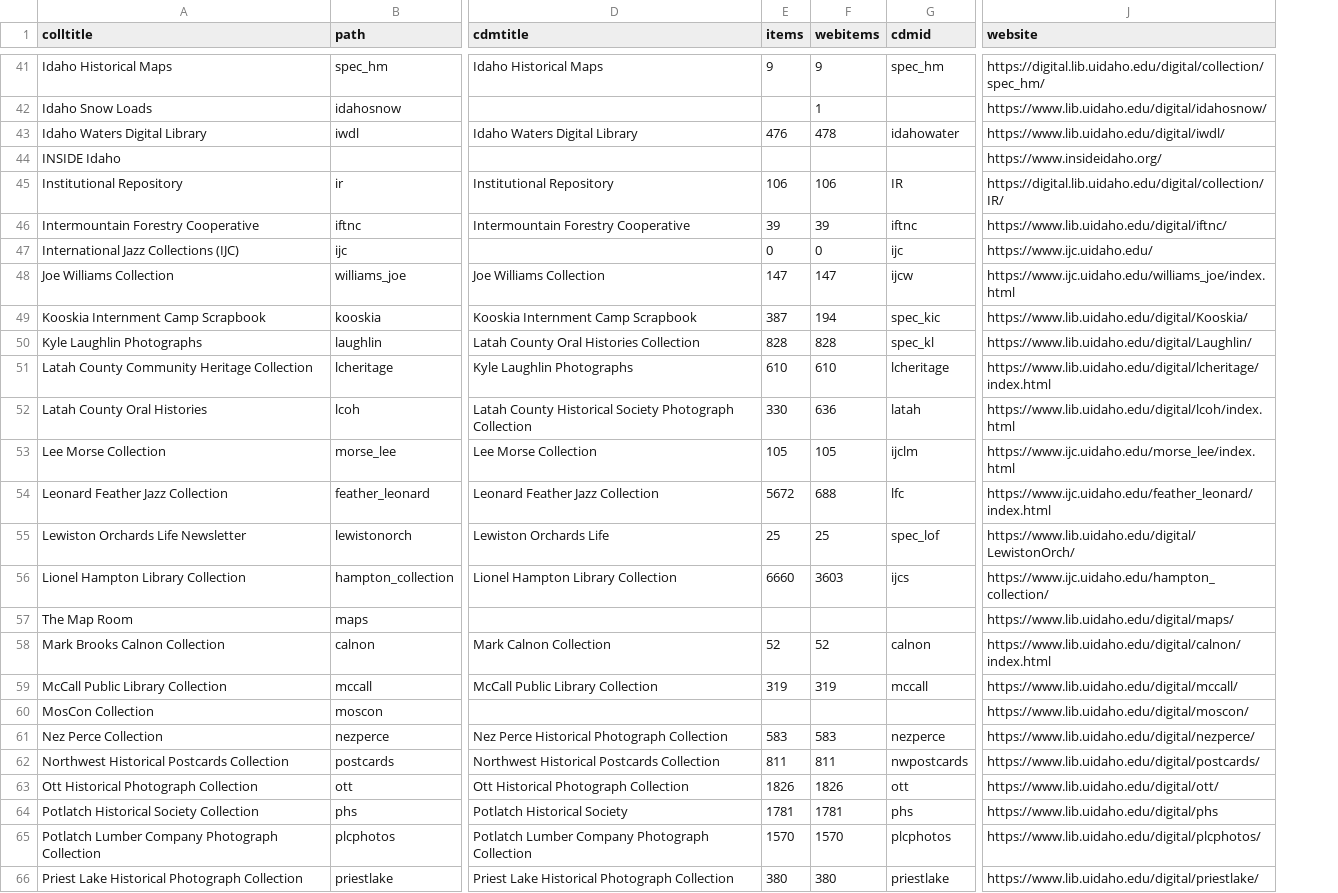
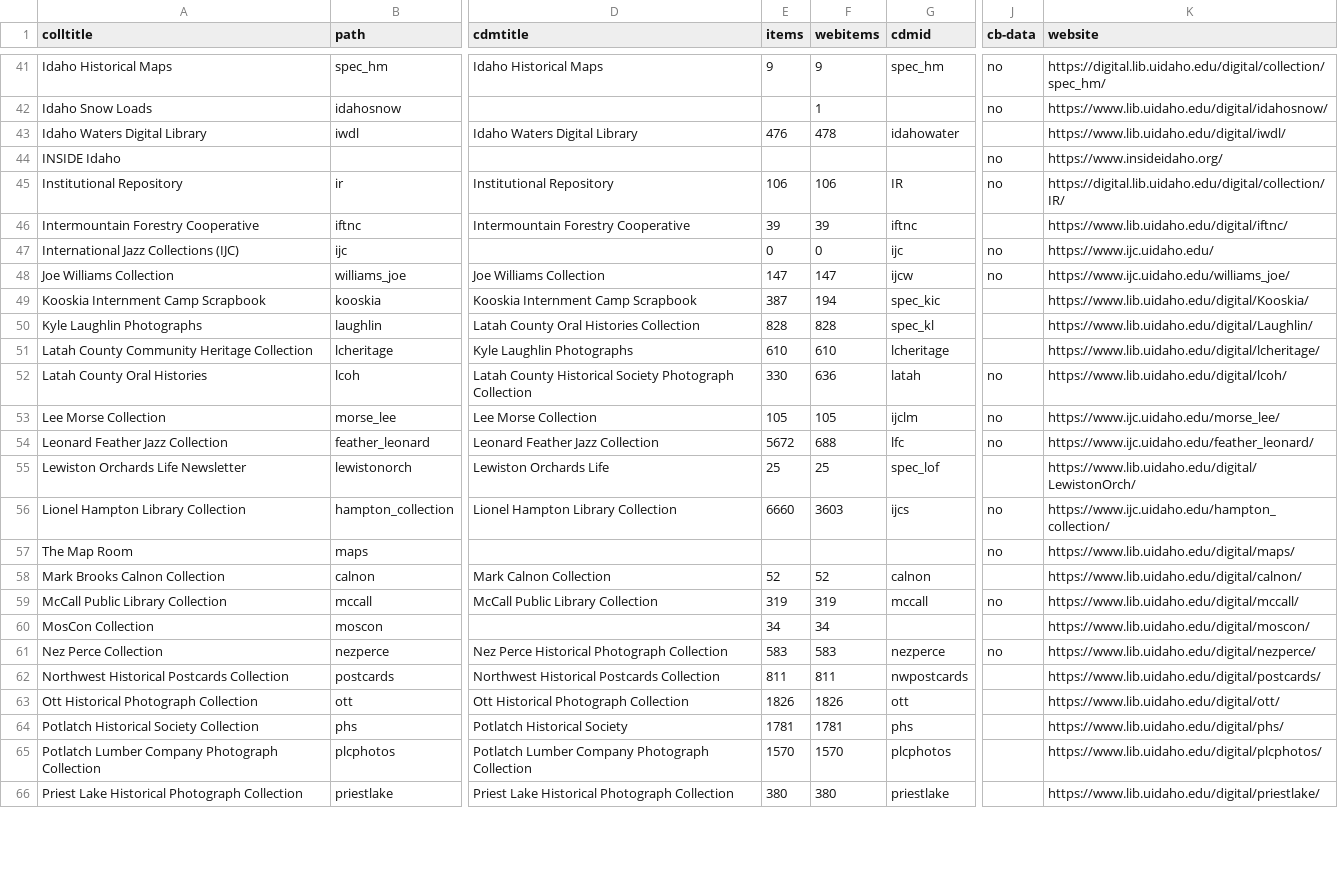
Before and after one commit to uidaholib/digital_source, a CSV file: _data/digital_all_collections.csv, drawn as a sheet; only a part is shown, gaps mark what is left out; addresses are those after the commit; the diff covers the shown part only; the diff names each change by its address in the sheet, - before the commit and + after, or states it on an @@ line.

Commit message:
Update to Data page and added cb-data field to digital collections csv

```diff
--- a/_data/digital_all_collections.csv
+++ b/_data/digital_all_collections.csv
+column J (cb-data), rows 41-61: no | no |  | no | no |  | no | no |  |  |  | no | no | no |  | no | no |  | no |  | no
-K48 (website): https://www.ijc.uidaho.edu/williams_joe/index.html
+K48 (website): https://www.ijc.uidaho.edu/williams_joe/
-K51 (website): https://www.lib.uidaho.edu/digital/lcheritage/index.html
+K51 (website): https://www.lib.uidaho.edu/digital/lcheritage/
-K52 (website): https://www.lib.uidaho.edu/digital/lcoh/index.html
+K52 (website): https://www.lib.uidaho.edu/digital/lcoh/
-K53 (website): https://www.ijc.uidaho.edu/morse_lee/index.html
+K53 (website): https://www.ijc.uidaho.edu/morse_lee/
-K54 (website): https://www.ijc.uidaho.edu/feather_leonard/index.html
+K54 (website): https://www.ijc.uidaho.edu/feather_leonard/
-K58 (website): https://www.lib.uidaho.edu/digital/calnon/index.html
+K58 (website): https://www.lib.uidaho.edu/digital/calnon/
-E60 (items): (empty)
+E60 (items): 34
-F60 (webitems): (empty)
+F60 (webitems): 34
-K64 (website): https://www.lib.uidaho.edu/digital/phs
+K64 (website): https://www.lib.uidaho.edu/digital/phs/
```
Also changed, not shown: 22 edited cells elsewhere in this file, 3 other files.
